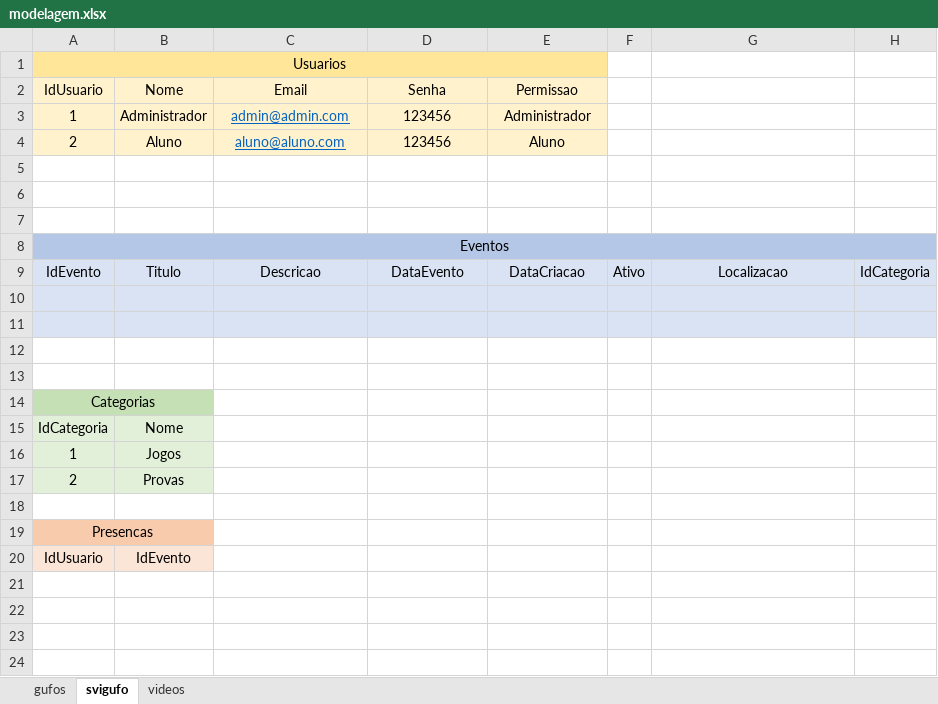
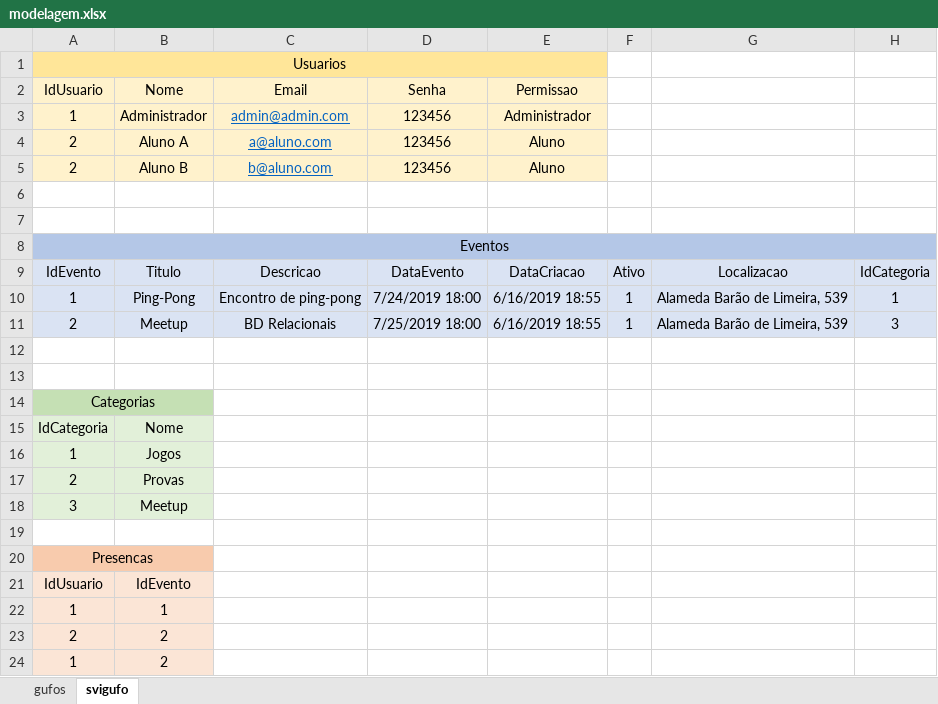
Before and after one commit to corujasdevbr/senai-desenvolvimento-2s2019, an Excel workbook: sprint-1-bd/gufos/modelagem.xlsx, sheet svigufo, drawn as a sheet; values as stored, in another font and other column widths than the file's, no borders; the diff names each change by its address in the sheet, - before the commit and + after, or states it on an @@ line.

```diff
--- a/sprint-1-bd/gufos/modelagem.xlsx (sheet svigufo)
+++ b/sprint-1-bd/gufos/modelagem.xlsx (sheet svigufo)
-sheet tab: videos
-B4: Aluno
+B4: Aluno A
-C4: aluno@aluno.com
+C4: a@aluno.com
-row 5: (empty)
+row 5: 2 | Aluno B | b@aluno.com | 123456 | Aluno
-A5:E5 fill: none
+A5:E5 fill: #FFF2CC
-row 10: (empty)
+row 10: 1 | Ping-Pong | Encontro de ping-pong | 7/24/2019 18:00 | 6/16/2019 18:55 | 1 | Alameda Barão de Limeira, 539 | 1
-row 11: (empty)
+row 11: 2 | Meetup | BD Relacionais | 7/25/2019 18:00 | 6/16/2019 18:55 | 1 | Alameda Barão de Limeira, 539 | 3
+row 18: 3 | Meetup
+row 22: 1 | 1
+row 23: 2 | 2
+row 24: 1 | 2
```
Also changed, not shown: 2 other files.
